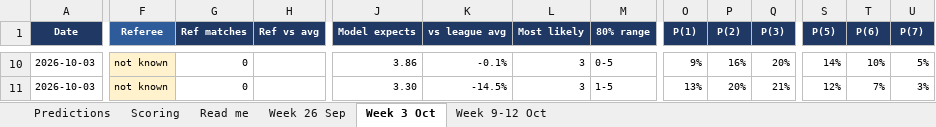
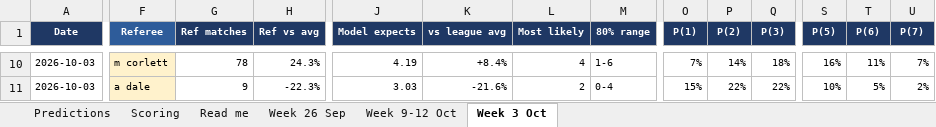
Before and after one commit to markosyanartur02-svg/forecasting-yellow-cards, an Excel workbook: forward_test_2026-09-18.xlsx, sheet Week 3 Oct, drawn as a sheet; only a part is shown, gaps mark what is left out; values as stored, in another font and other column widths than the file's, no borders; the diff covers the shown part only; the diff names each change by its address in the sheet, - before the commit and + after, or states it on an @@ line.

Commit message:
Referees for 3 October; stop the watcher depending on another module's list
The appointments were published on 29 September and the watcher did not say
so. It compared the 31 fixtures it had parsed against run_week_sheet.FIXTURES,
a constant that stopped existing when that script moved to date ranges, so it
asked an empty list and answered "still waiting".

Second failure of the same kind: the first was a layout it could not parse,
this one a list it could not read. Both times it reported nothing wrong on a
day the referees were sitting there.

It now reads what is pending from the workbook -- every "Week ..." sheet, every
row dated today or later whose Referee still says "not known" -- resolving the
article's full club names onto football-data's short ones. The workbook is the
thing that actually knows what is pending, and it cannot quietly become empty
because another file was refactored.

Tested: pending fixtures are read without importing run_week_sheet, and
run_week_sheet having no FIXTURES is asserted to be fine.

'Week 3 Oct' now has all 11 referees. They matter, as expected -- Rochdale v
Swindon moves from 3.30 to 3.03 under Anthony Dale and Crewe v Bristol Rovers
from 3.88 to 3.50 under Mark Russell, while Grimsby v Shrewsbury rises to
4.19. Two of the eleven rest on thin evidence: Sandoe has 6 matches on record
and Dale 9, and Ref matches is in the sheet so that is visible rather than
buried.

The unattended re-score also fired this morning as designed: +0.00913 per
match, +0.4 sigma, CONSISTENT, no labels needing a change. Two holdout looks
now spent on 2026/27.

```diff
--- a/forward_test_2026-09-18.xlsx (sheet Week 3 Oct)
+++ b/forward_test_2026-09-18.xlsx (sheet Week 3 Oct)
@@ sheet tab order changed: Predictions | Scoring | Read me | Week 26 Sep | Week 9-12 Oct | Week 3 Oct @@
-F10 (Referee): not known
+F10 (Referee): m corlett
-G10 (Ref matches): 0
+G10 (Ref matches): 78
-H10 (Ref vs avg): (empty)
+H10 (Ref vs avg): 24.3%
-J10 (Model expects): 3.86
+J10 (Model expects): 4.19
-K10 (vs league avg): -0.1%
+K10 (vs league avg): +8.4%
-L10 (Most likely): 3
+L10 (Most likely): 4
-M10 (80% range): 0-5
+M10 (80% range): 1-6
-O10 (P(1)): 9%
+O10 (P(1)): 7%
-P10 (P(2)): 16%
+P10 (P(2)): 14%
-Q10 (P(3)): 20%
+Q10 (P(3)): 18%
-S10 (P(5)): 14%
+S10 (P(5)): 16%
-T10 (P(6)): 10%
+T10 (P(6)): 11%
-U10 (P(7)): 5%
+U10 (P(7)): 7%
-F11 (Referee): not known
+F11 (Referee): a dale
-G11 (Ref matches): 0
+G11 (Ref matches): 9
-H11 (Ref vs avg): (empty)
+H11 (Ref vs avg): -22.3%
-J11 (Model expects): 3.30
+J11 (Model expects): 3.03
-K11 (vs league avg): -14.5%
+K11 (vs league avg): -21.6%
-L11 (Most likely): 3
+L11 (Most likely): 2
-M11 (80% range): 1-5
+M11 (80% range): 0-4
-O11 (P(1)): 13%
+O11 (P(1)): 15%
-P11 (P(2)): 20%
+P11 (P(2)): 22%
-Q11 (P(3)): 21%
+Q11 (P(3)): 22%
-S11 (P(5)): 12%
+S11 (P(5)): 10%
-T11 (P(6)): 7%
+T11 (P(6)): 5%
-U11 (P(7)): 3%
+U11 (P(7)): 2%
```
Also changed, not shown: 2 added rows, 2 removed rows and 227 edited cells elsewhere in this sheet, 6 other files.
